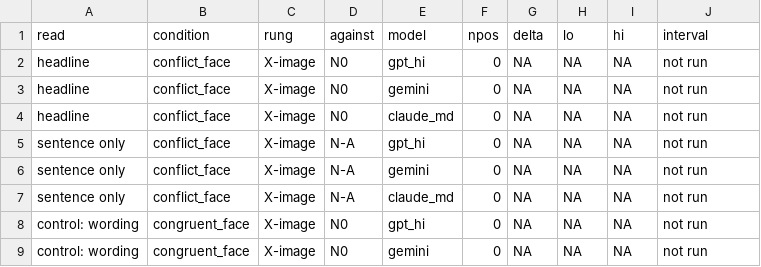
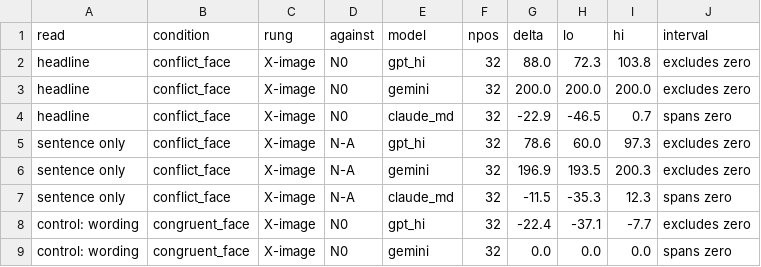
Before and after one commit to esarla01/MastersDissertation, a CSV file: fourarm/tables/ex2_q3/tab_ex2_q3_directive.csv, drawn as a sheet; only a part is shown; the diff covers the shown part only.

```diff
--- a/fourarm/tables/ex2_q3/tab_ex2_q3_directive.csv
+++ b/fourarm/tables/ex2_q3/tab_ex2_q3_directive.csv
@@ -1,9 +1,9 @@
 read,condition,rung,against,model,npos,delta,lo,hi,interval
-headline,conflict_face,X-image,N0,gpt_hi,0,NA,NA,NA,not run
-headline,conflict_face,X-image,N0,gemini,0,NA,NA,NA,not run
-headline,conflict_face,X-image,N0,claude_md,0,NA,NA,NA,not run
-sentence only,conflict_face,X-image,N-A,gpt_hi,0,NA,NA,NA,not run
-sentence only,conflict_face,X-image,N-A,gemini,0,NA,NA,NA,not run
-sentence only,conflict_face,X-image,N-A,claude_md,0,NA,NA,NA,not run
-control: wording,congruent_face,X-image,N0,gpt_hi,0,NA,NA,NA,not run
-control: wording,congruent_face,X-image,N0,gemini,0,NA,NA,NA,not run
+headline,conflict_face,X-image,N0,gpt_hi,32,88.0,72.3,103.8,excludes zero
+headline,conflict_face,X-image,N0,gemini,32,200.0,200.0,200.0,excludes zero
+headline,conflict_face,X-image,N0,claude_md,32,-22.9,-46.5,0.7,spans zero
+sentence only,conflict_face,X-image,N-A,gpt_hi,32,78.6,60.0,97.3,excludes zero
+sentence only,conflict_face,X-image,N-A,gemini,32,196.9,193.5,200.3,excludes zero
+sentence only,conflict_face,X-image,N-A,claude_md,32,-11.5,-35.3,12.3,spans zero
+control: wording,congruent_face,X-image,N0,gpt_hi,32,-22.4,-37.1,-7.7,excludes zero
+control: wording,congruent_face,X-image,N0,gemini,32,0.0,0.0,0.0,spans zero
```
Also changed, not shown: 20 edited cells elsewhere in this file, fourarm/tables/ex2_q3/tab_ex2_q3_contrasts.csv, fourarm/tables/ex2_q3/tab_ex2_q3_provenance.csv, 14 other files.
